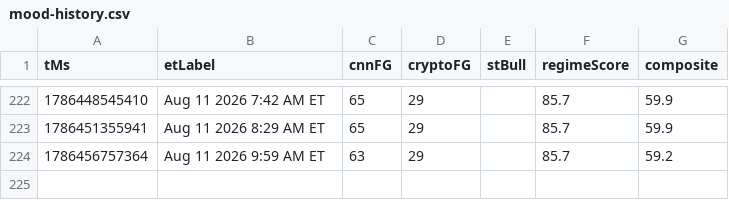
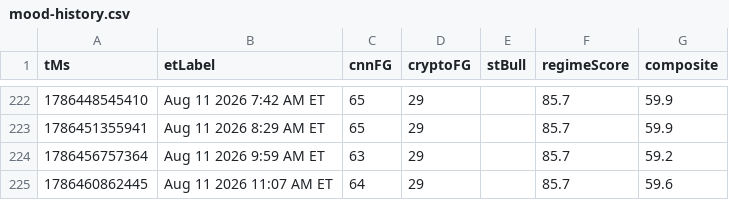
Before and after one commit to Jad-Naitali/market-feed, a CSV file: docs/mood-history.csv, drawn as a sheet; only a part is shown, gaps mark what is left out.

```diff
--- a/docs/mood-history.csv
+++ b/docs/mood-history.csv
@@ -224 +224,2 @@ tMs,etLabel,cnnFG,cryptoFG,stBull,regimeScore,composite
 1786456757364,Aug 11 2026 9:59 AM ET,63,29,,85.7,59.2
+1786460862445,Aug 11 2026 11:07 AM ET,64,29,,85.7,59.6
```
Also changed, not shown: regime history.csv, 4 other files.
